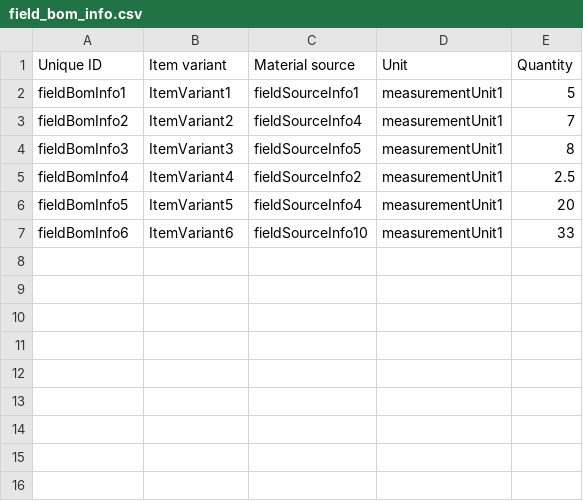
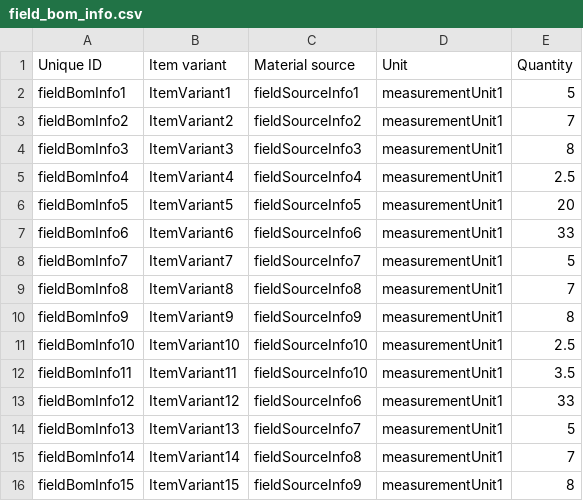
Before and after one commit to Gizra/garmentbox, a CSV file: opengizra/modules/custom/opengizra_migrate/csv/field_collection_item/field_bom_info.csv, drawn as a sheet.

Commit message:
Migration: Adding missing sample data to item variants.

```diff
--- a/opengizra/modules/custom/opengizra_migrate/csv/field_collection_item/field_bom_info.csv
+++ b/opengizra/modules/custom/opengizra_migrate/csv/field_collection_item/field_bom_info.csv
@@ -2,6 +2,15 @@ Unique ID,Item variant,Material source,Unit,Quantity
 fieldBomInfo1,ItemVariant1,fieldSourceInfo1,measurementUnit1,5
-fieldBomInfo2,ItemVariant2,fieldSourceInfo4,measurementUnit1,7
-fieldBomInfo3,ItemVariant3,fieldSourceInfo5,measurementUnit1,8
-fieldBomInfo4,ItemVariant4,fieldSourceInfo2,measurementUnit1,2.5
-fieldBomInfo5,ItemVariant5,fieldSourceInfo4,measurementUnit1,20
-fieldBomInfo6,ItemVariant6,fieldSourceInfo10,measurementUnit1,33
+fieldBomInfo2,ItemVariant2,fieldSourceInfo2,measurementUnit1,7
+fieldBomInfo3,ItemVariant3,fieldSourceInfo3,measurementUnit1,8
+fieldBomInfo4,ItemVariant4,fieldSourceInfo4,measurementUnit1,2.5
+fieldBomInfo5,ItemVariant5,fieldSourceInfo5,measurementUnit1,20
+fieldBomInfo6,ItemVariant6,fieldSourceInfo6,measurementUnit1,33
+fieldBomInfo7,ItemVariant7,fieldSourceInfo7,measurementUnit1,5
+fieldBomInfo8,ItemVariant8,fieldSourceInfo8,measurementUnit1,7
+fieldBomInfo9,ItemVariant9,fieldSourceInfo9,measurementUnit1,8
+fieldBomInfo10,ItemVariant10,fieldSourceInfo10,measurementUnit1,2.5
+fieldBomInfo11,ItemVariant11,fieldSourceInfo10,measurementUnit1,3.5
+fieldBomInfo12,ItemVariant12,fieldSourceInfo6,measurementUnit1,33
+fieldBomInfo13,ItemVariant13,fieldSourceInfo7,measurementUnit1,5
+fieldBomInfo14,ItemVariant14,fieldSourceInfo8,measurementUnit1,7
+fieldBomInfo15,ItemVariant15,fieldSourceInfo9,measurementUnit1,8
```
Also changed, not shown: opengizra/modules/custom/opengizra_migrate/csv/node/item_variant.csv, 1 other file.
